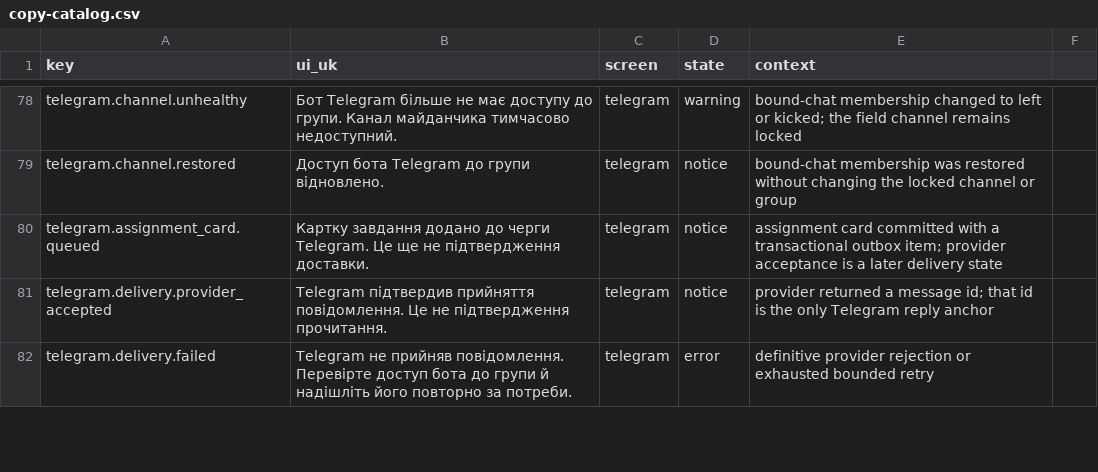
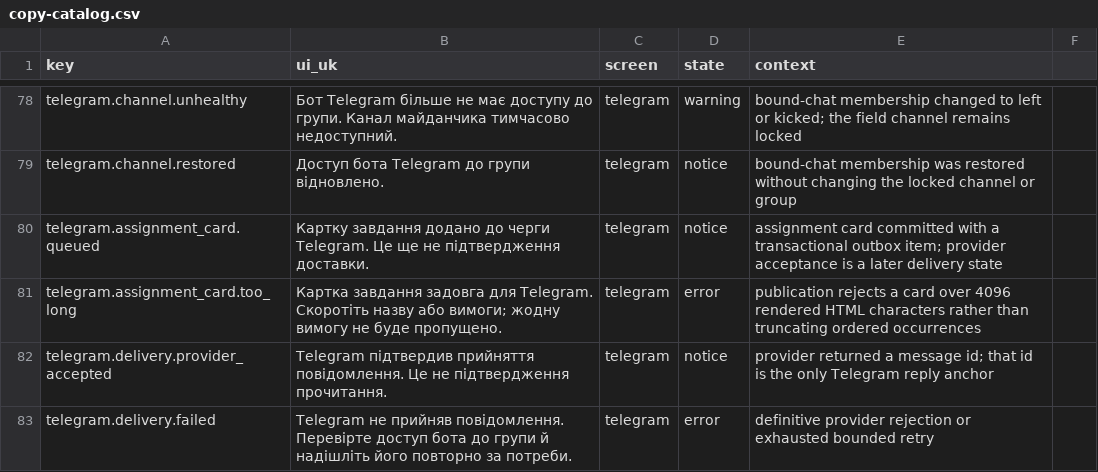
Before and after one commit to akisly/go-proceed, a CSV file: technical/copy-catalog.csv, drawn as a sheet; only a part is shown, gaps mark what is left out; the diff names each change by its address in the sheet, - before the commit and + after, or states it on an @@ line.

Commit message:
fix(telegram): fence outbound delivery leases

```diff
--- a/technical/copy-catalog.csv
+++ b/technical/copy-catalog.csv
+row 81: telegram.assignment_card.too_long | Картка завдання задовга для Telegram. Скоротіть назву або вимоги; жодну вимогу не буде пропущено. | telegram | error | publication rejects a card over 4096 rendered HTML characters rather than truncating ordered occurrences
```
Also changed, not shown: 11 other files.
